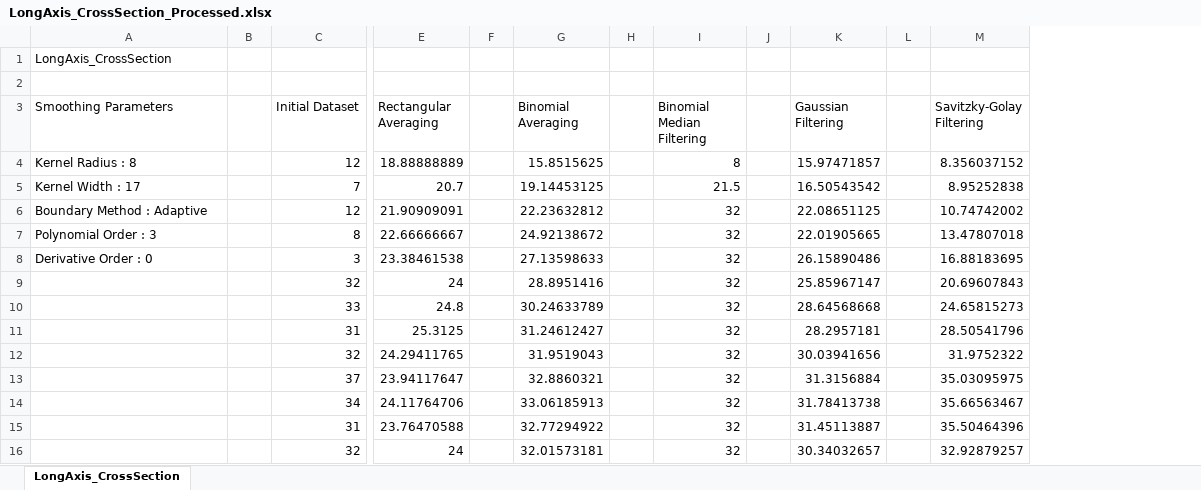
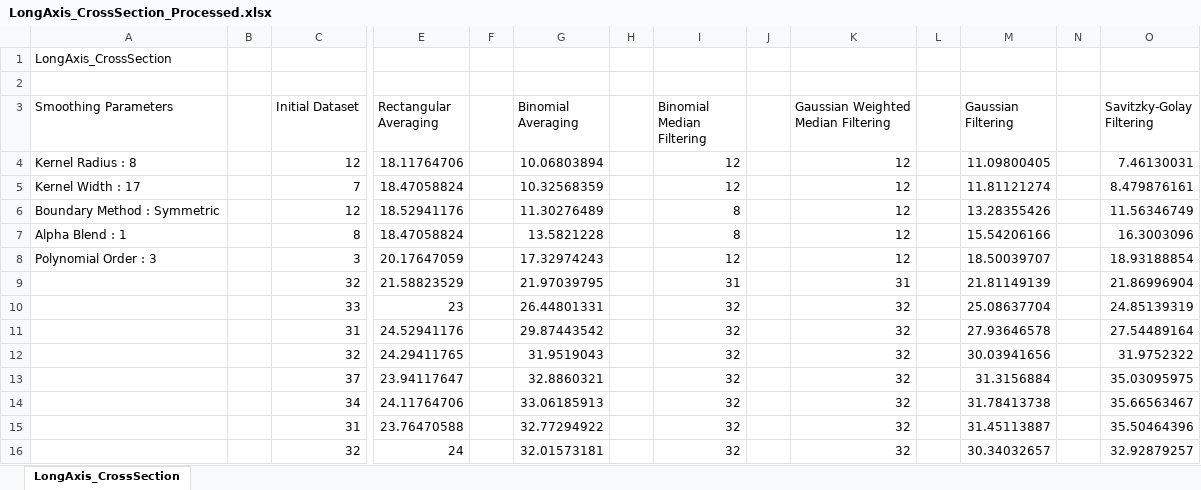
Before and after one commit to happybono/SonataSmooth, an Excel workbook: Export_Data/LongAxis_CrossSection_Processed.xlsx, sheet LongAxis_CrossSection, drawn as a sheet; only a part is shown, gaps mark what is left out; values as stored, in another font and other column widths than the file's, no borders; charts and pictures not drawn; removed rows and columns are numbered as before the commit, all else as after; rows hold the shown columns only; the diff covers the shown part only; the diff names each change by its address in the sheet, - before the commit and + after, or states it on an @@ line.

```diff
--- a/Export_Data/LongAxis_CrossSection_Processed.xlsx (sheet LongAxis_CrossSection)
+++ b/Export_Data/LongAxis_CrossSection_Processed.xlsx (sheet LongAxis_CrossSection)
+column K, row 3: Gaussian Weighted Median Filtering; rows 12-16: all 32
+column L, empty
-row 4: Kernel Radius : 8 |  | 12 | 18.88888889 |  | 15.8515625 |  | 8 |  | 15.97471857 |  | 8.356037152
-row 5: Kernel Width : 17 |  | 7 | 20.7 |  | 19.14453125 |  | 21.5 |  | 16.50543542 |  | 8.95252838
-row 6: Boundary Method : Adaptive |  | 12 | 21.90909091 |  | 22.23632812 |  | 32 |  | 22.08651125 |  | 10.74742002
-row 7: Polynomial Order : 3 |  | 8 | 22.66666667 |  | 24.92138672 |  | 32 |  | 22.01905665 |  | 13.47807018
-row 8: Derivative Order : 0 |  | 3 | 23.38461538 |  | 27.13598633 |  | 32 |  | 26.15890486 |  | 16.88183695
-row 9:  |  | 32 | 24 |  | 28.8951416 |  | 32 |  | 25.85967147 |  | 20.69607843
-row 10:  |  | 33 | 24.8 |  | 30.24633789 |  | 32 |  | 28.64568668 |  | 24.65815273
-row 11:  |  | 31 | 25.3125 |  | 31.24612427 |  | 32 |  | 28.2957181 |  | 28.50541796
+row 4: Kernel Radius : 8 |  | 12 | 18.11764706 |  | 10.06803894 |  | 12 |  | 12 |  | 11.09800405 |  | 7.46130031
+row 5: Kernel Width : 17 |  | 7 | 18.47058824 |  | 10.32568359 |  | 12 |  | 12 |  | 11.81121274 |  | 8.479876161
+row 6: Boundary Method : Symmetric |  | 12 | 18.52941176 |  | 11.30276489 |  | 8 |  | 12 |  | 13.28355426 |  | 11.56346749
+row 7: Alpha Blend : 1 |  | 8 | 18.47058824 |  | 13.5821228 |  | 8 |  | 12 |  | 15.54206166 |  | 16.3003096
+row 8: Polynomial Order : 3 |  | 3 | 20.17647059 |  | 17.32974243 |  | 12 |  | 12 |  | 18.50039707 |  | 18.93188854
+row 9:  |  | 32 | 21.58823529 |  | 21.97039795 |  | 31 |  | 31 |  | 21.81149139 |  | 21.86996904
+row 10:  |  | 33 | 23 |  | 26.44801331 |  | 32 |  | 32 |  | 25.08637704 |  | 24.85139319
+row 11:  |  | 31 | 24.52941176 |  | 29.87443542 |  | 32 |  | 32 |  | 27.93646578 |  | 27.54489164
```
Also changed, not shown: 8 added rows and 8 removed rows elsewhere in this sheet, charts or pictures, Export_Data/Horizontal_CrossSection_Processed.xlsx, Export_Data/PM_Data_Sample_Processed.xlsx, 3 other files.
